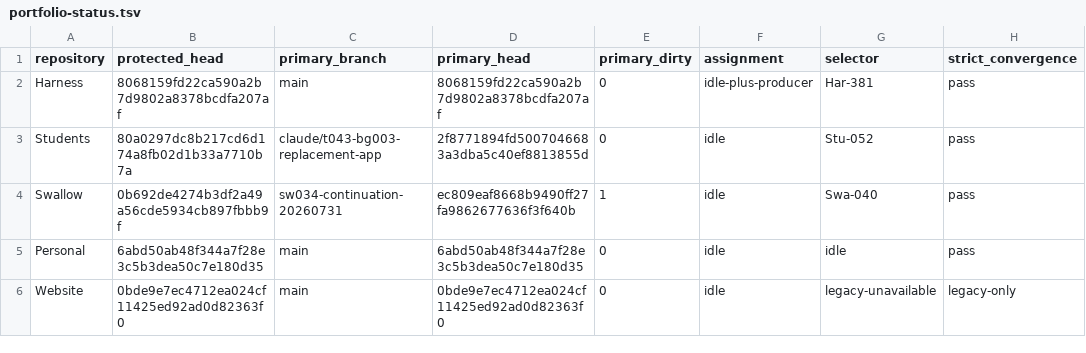
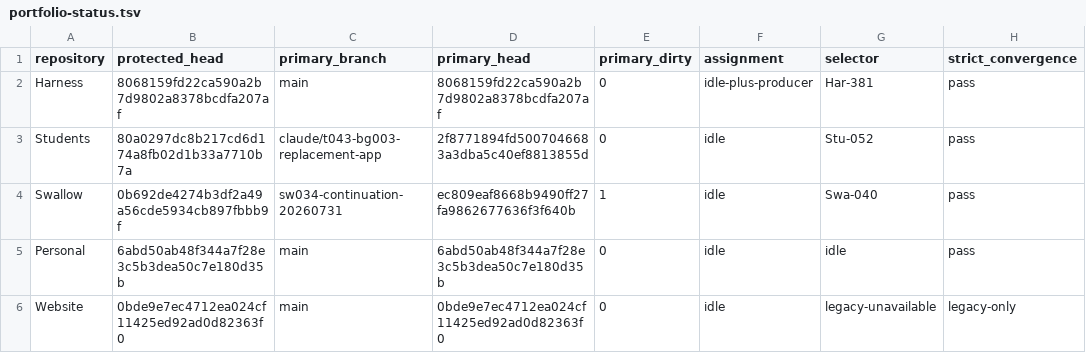
Before and after one commit to rioyokotalab/harness, a TSV file: docs/audits/har381-producer-lifecycle-closeout/portfolio-status.tsv, drawn as a sheet; only a part is shown; the diff names each change by its address in the sheet, - before the commit and + after, or states it on an @@ line.

```diff
--- a/docs/audits/har381-producer-lifecycle-closeout/portfolio-status.tsv
+++ b/docs/audits/har381-producer-lifecycle-closeout/portfolio-status.tsv
-B5 (protected_head): 6abd50ab48f344a7f28e3c5b3dea50c7e180d35
+B5 (protected_head): 6abd50ab48f344a7f28e3c5b3dea50c7e180d35b
-D5 (primary_head): 6abd50ab48f344a7f28e3c5b3dea50c7e180d35
+D5 (primary_head): 6abd50ab48f344a7f28e3c5b3dea50c7e180d35b
```
Also changed, not shown: docs/audits/har381-producer-lifecycle-closeout/acceptance.tsv, docs/audits/har381-producer-lifecycle-closeout/benchmark.tsv, 3 other files.
